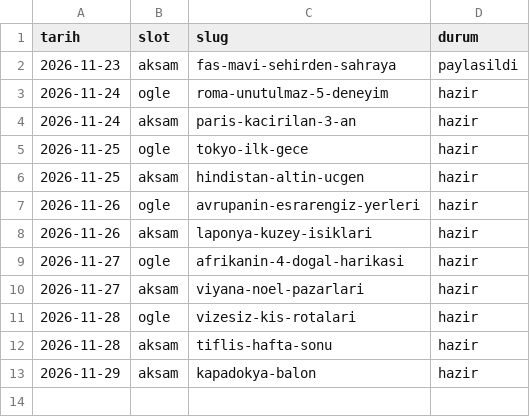
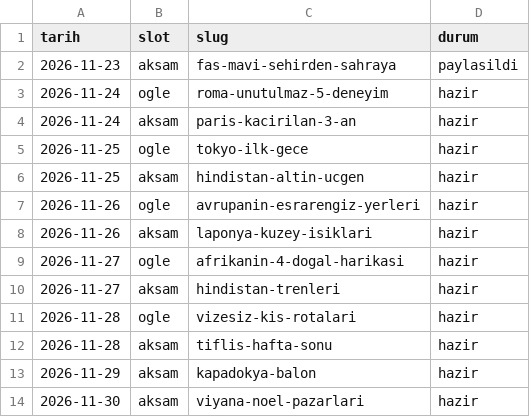
Before and after one commit to ugurkarakas/ugrkrakas-social, a CSV file: takvim.csv, drawn as a sheet.

```diff
--- a/takvim.csv
+++ b/takvim.csv
@@ -9,3 +9,3 @@ tarih,slot,slug,durum
 2026-11-27,ogle,afrikanin-4-dogal-harikasi,hazir
-2026-11-27,aksam,viyana-noel-pazarlari,hazir
+2026-11-27,aksam,hindistan-trenleri,hazir
 2026-11-28,ogle,vizesiz-kis-rotalari,hazir
@@ -13 +13,2 @@ tarih,slot,slug,durum
 2026-11-29,aksam,kapadokya-balon,hazir
+2026-11-30,aksam,viyana-noel-pazarlari,hazir
```
